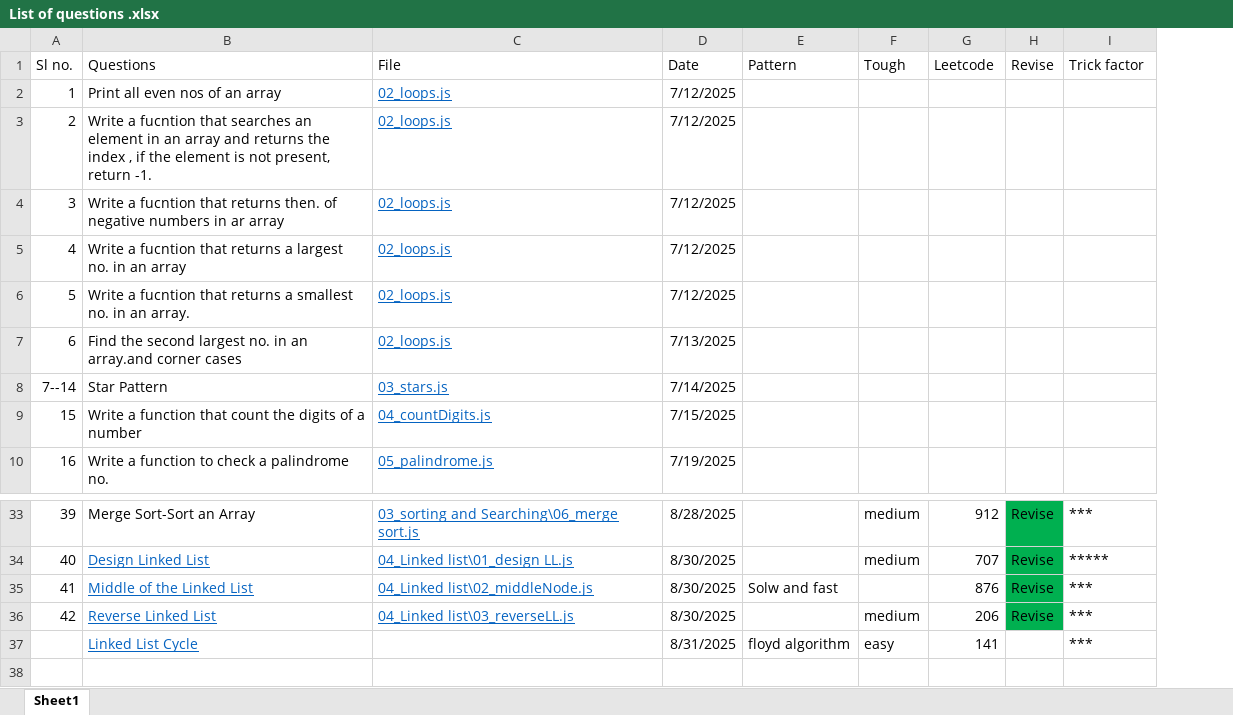
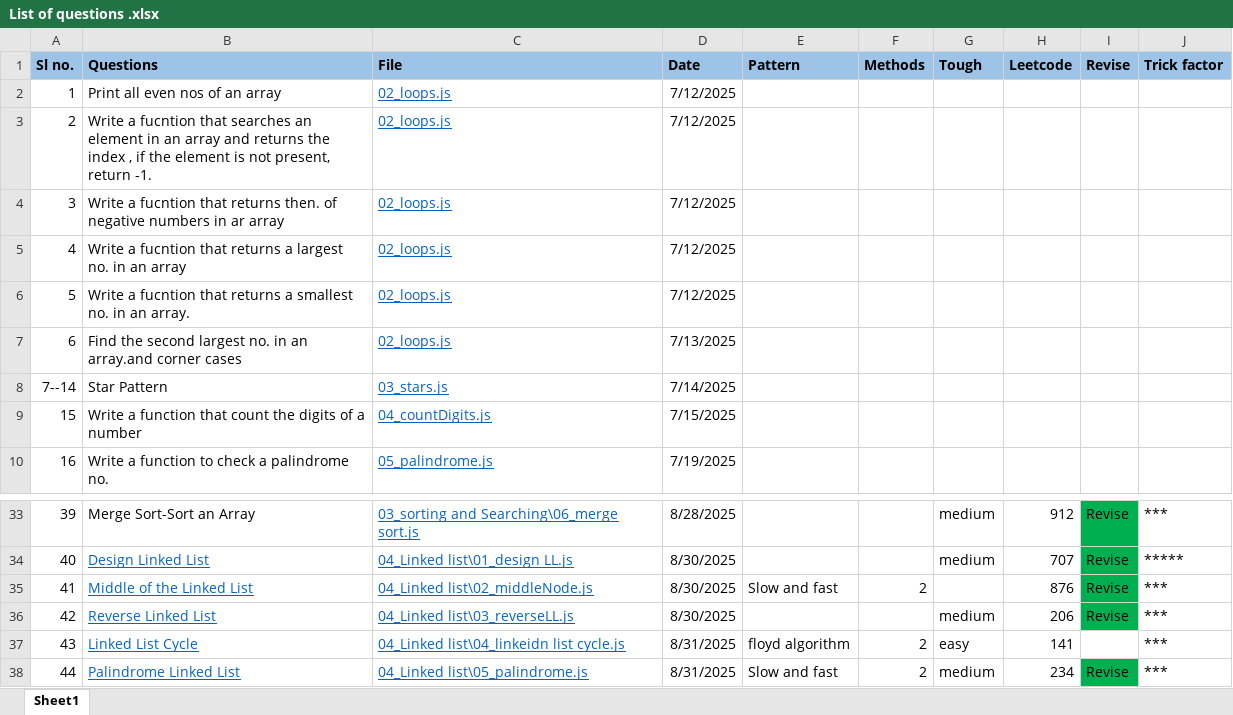
Before and after one commit to abhayrobotics/NamasteDSA, an Excel workbook: List of questions .xlsx, sheet Sheet1, drawn as a sheet; only a part is shown, gaps mark what is left out; values as stored, in another font and other column widths than the file's, no borders; addresses are those after the commit; the diff names each change by its address in the sheet, - before the commit and + after, or states it on an @@ line.

Commit message:
linked list

```diff
--- a/List of questions .xlsx (sheet Sheet1)
+++ b/List of questions .xlsx (sheet Sheet1)
+column F (Methods), rows 35-37: 2 |  | 2
@@ A1:E1 fill: none → #9DC3E6, bold: off → on @@
@@ G1:J1 fill: none → #9DC3E6, bold: off → on @@
-E35 (Pattern): Solw and fast
+E35 (Pattern): Slow and fast
@@ column A (Sl no.) renumbered in row 37 @@
-C37 (File): (empty)
+C37 (File): 04_Linked list\04_linkeidn list cycle.js
+row 38: 44 | Palindrome Linked List | 04_Linked list\05_palindrome.js | 8/31/2025 | Slow and fast | 2 | medium | 234 | Revise | ***
```
Also changed, not shown: 1 other file.
